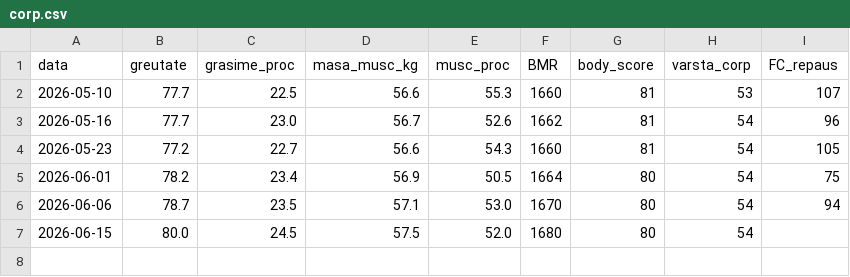
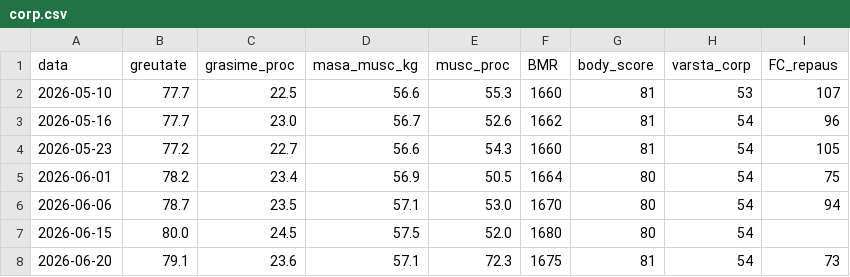
Before and after one commit to radupersa/radupersa, a CSV file: raport-sanatate/data/corp.csv, drawn as a sheet.

```diff
--- a/raport-sanatate/data/corp.csv
+++ b/raport-sanatate/data/corp.csv
@@ -7 +7,2 @@ data,greutate,grasime_proc,masa_musc_kg,musc_proc,BMR,body_score,varsta_corp,FC_
 2026-06-15,80.0,24.5,57.5,52.0,1680,80,54,
+2026-06-20,79.1,23.6,57.1,72.3,1675,81,54,73
```
Also changed, not shown: raport-sanatate/data/nutritie.csv, 3 other files.
